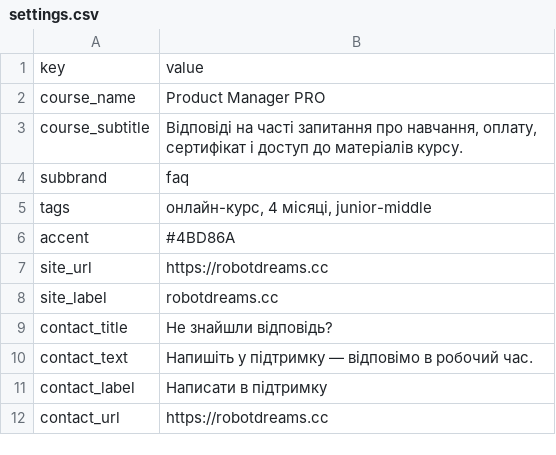
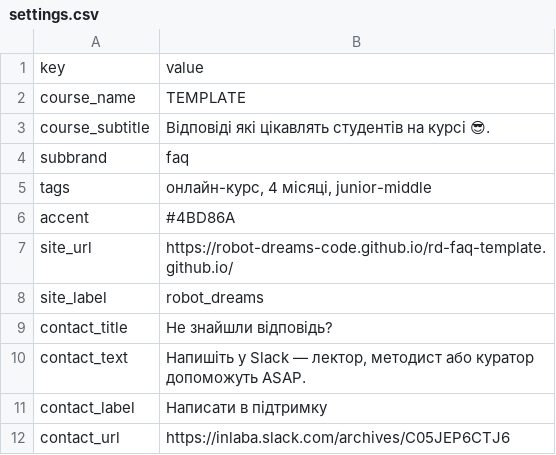
Before and after one commit to robot-dreams-code/faq-UA_ELECTRONIC-FUNDAMENTALS-FOR-DEVELOPERS-2, a CSV file: data/settings.csv, drawn as a sheet; the diff names each change by its address in the sheet, - before the commit and + after, or states it on an @@ line.

```diff
--- a/data/settings.csv
+++ b/data/settings.csv
-B2: Product Manager PRO
+B2: TEMPLATE
-B3: Відповіді на часті запитання про навчання, оплату, сертифікат і доступ до матеріалів курсу.
+B3: Відповіді які цікавлять студентів на курсі 😎.
-B7: https://robotdreams.cc
+B7: https://robot-dreams-code.github.io/rd-faq-template.github.io/
-B8: robotdreams.cc
+B8: robot_dreams
-B10: Напишіть у підтримку — відповімо в робочий час.
+B10: Напишіть у Slack — лектор, методист або куратор допоможуть ASAP.
-B12: https://robotdreams.cc
+B12: https://inlaba.slack.com/archives/C05JEP6CTJ6
```
Also changed, not shown: data/faq.csv.
